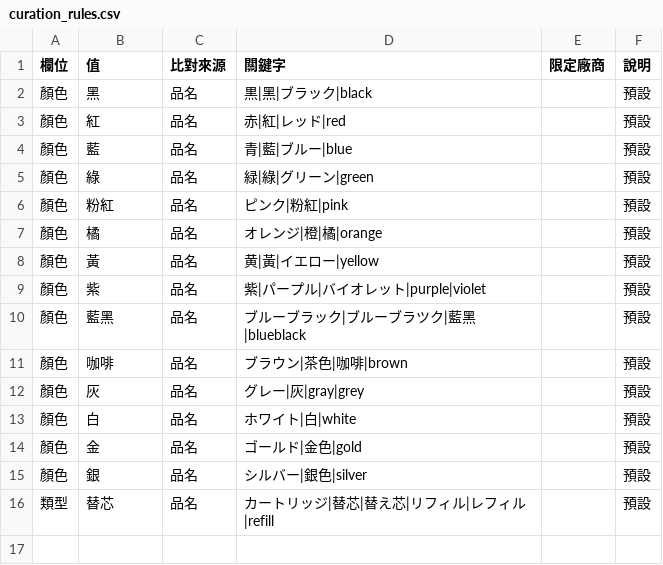
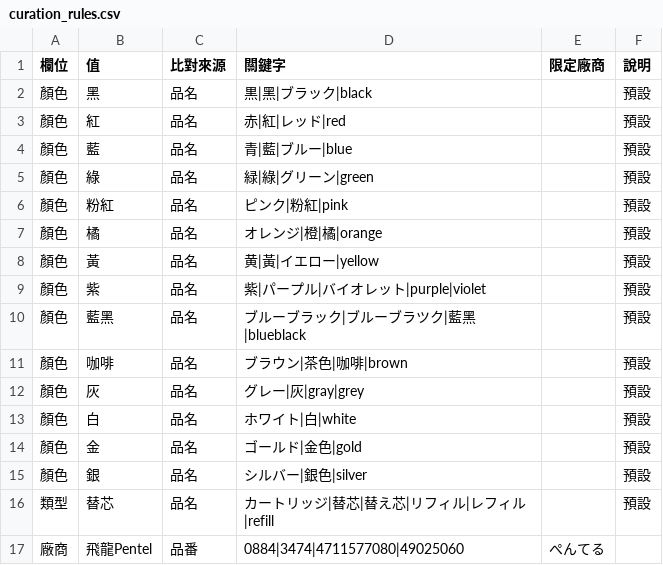
Before and after one commit to bzheng-LNJ/tremanga, a CSV file: curation_rules.csv, drawn as a sheet; the diff names each change by its address in the sheet, - before the commit and + after, or states it on an @@ line.

Commit message:
小鄭 更新商品整理規則

```diff
--- a/curation_rules.csv
+++ b/curation_rules.csv
+row 17: 廠商 | 飛龍Pentel | 品番 | 0884|3474|4711577080|49025060 | ぺんてる
```
